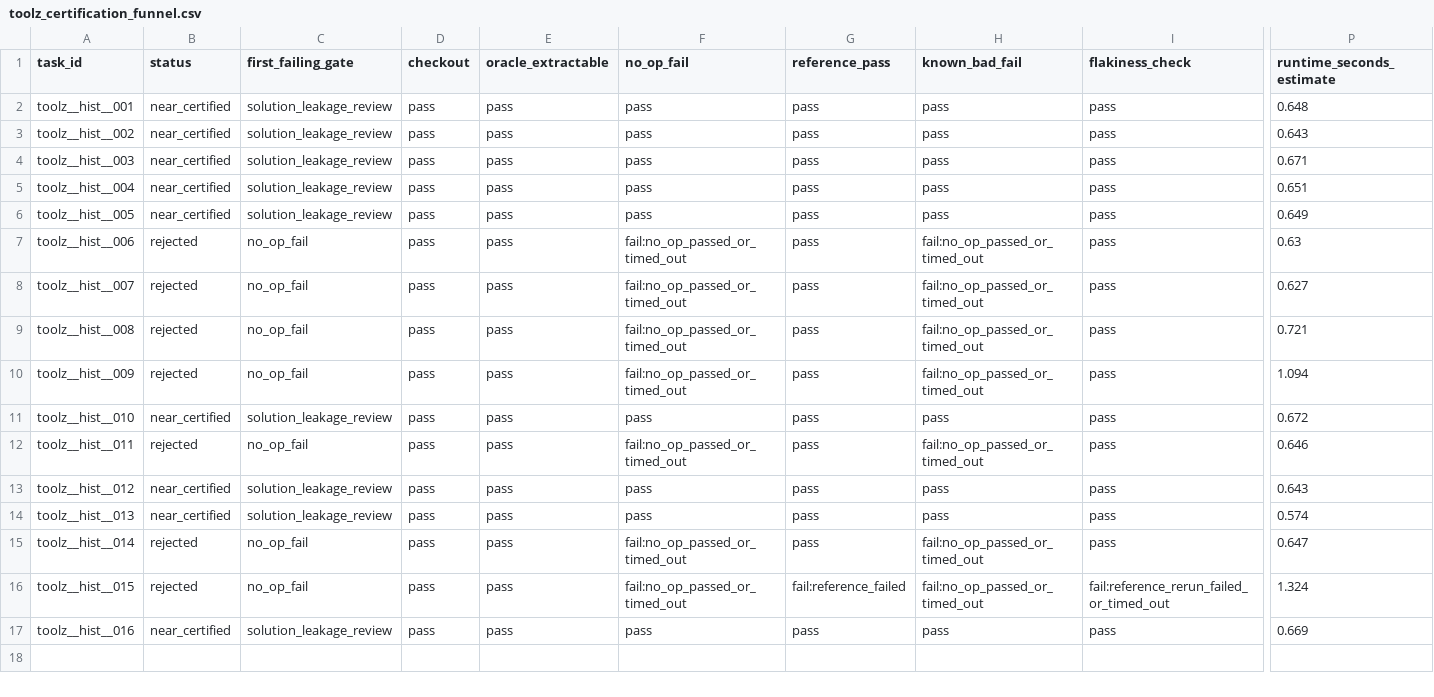
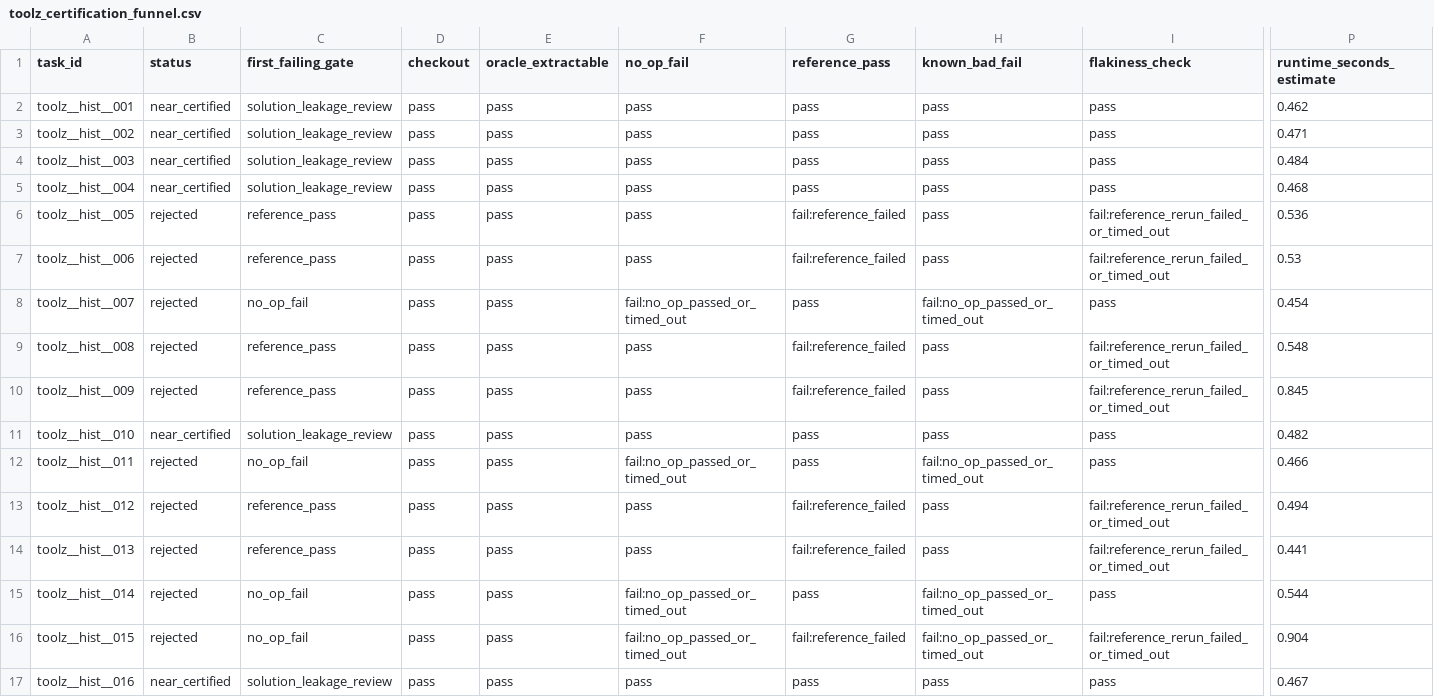
Before and after one commit to NeapolitanIcecream/barcarolle, a CSV file: experiments/phase0_headroom/certified_tasks/toolz_certification_funnel.csv, drawn as a sheet; only a part is shown, gaps mark what is left out; the diff names each change by its address in the sheet, - before the commit and + after, or states it on an @@ line.

```diff
--- a/experiments/phase0_headroom/certified_tasks/toolz_certification_funnel.csv
+++ b/experiments/phase0_headroom/certified_tasks/toolz_certification_funnel.csv
-P2 (runtime_seconds_estimate): 0.648
+P2 (runtime_seconds_estimate): 0.462
-P3 (runtime_seconds_estimate): 0.643
+P3 (runtime_seconds_estimate): 0.471
-P4 (runtime_seconds_estimate): 0.671
+P4 (runtime_seconds_estimate): 0.484
-P5 (runtime_seconds_estimate): 0.651
+P5 (runtime_seconds_estimate): 0.468
-B6 (status): near_certified
+B6 (status): rejected
-C6 (first_failing_gate): solution_leakage_review
+C6 (first_failing_gate): reference_pass
-G6:G7 (reference_pass): pass
+G6:G7 (reference_pass): fail:reference_failed
-I6:I7 (flakiness_check): pass
+I6:I7 (flakiness_check): fail:reference_rerun_failed_or_timed_out
-P6 (runtime_seconds_estimate): 0.649
+P6 (runtime_seconds_estimate): 0.536
-C7 (first_failing_gate): no_op_fail
+C7 (first_failing_gate): reference_pass
-F7 (no_op_fail): fail:no_op_passed_or_timed_out
+F7 (no_op_fail): pass
-H7 (known_bad_fail): fail:no_op_passed_or_timed_out
+H7 (known_bad_fail): pass
-P7 (runtime_seconds_estimate): 0.63
+P7 (runtime_seconds_estimate): 0.53
-P8 (runtime_seconds_estimate): 0.627
+P8 (runtime_seconds_estimate): 0.454
-C9:C10 (first_failing_gate): no_op_fail
+C9:C10 (first_failing_gate): reference_pass
-F9:F10 (no_op_fail): fail:no_op_passed_or_timed_out
+F9:F10 (no_op_fail): pass
-G9:G10 (reference_pass): pass
+G9:G10 (reference_pass): fail:reference_failed
-H9:H10 (known_bad_fail): fail:no_op_passed_or_timed_out
+H9:H10 (known_bad_fail): pass
-I9:I10 (flakiness_check): pass
+I9:I10 (flakiness_check): fail:reference_rerun_failed_or_timed_out
-P9 (runtime_seconds_estimate): 0.721
+P9 (runtime_seconds_estimate): 0.548
-P10 (runtime_seconds_estimate): 1.094
+P10 (runtime_seconds_estimate): 0.845
-P11 (runtime_seconds_estimate): 0.672
+P11 (runtime_seconds_estimate): 0.482
-P12 (runtime_seconds_estimate): 0.646
+P12 (runtime_seconds_estimate): 0.466
-B13:B14 (status): near_certified
+B13:B14 (status): rejected
-C13:C14 (first_failing_gate): solution_leakage_review
+C13:C14 (first_failing_gate): reference_pass
-G13:G14 (reference_pass): pass
+G13:G14 (reference_pass): fail:reference_failed
-I13:I14 (flakiness_check): pass
+I13:I14 (flakiness_check): fail:reference_rerun_failed_or_timed_out
-P13 (runtime_seconds_estimate): 0.643
+P13 (runtime_seconds_estimate): 0.494
-P14 (runtime_seconds_estimate): 0.574
+P14 (runtime_seconds_estimate): 0.441
-P15 (runtime_seconds_estimate): 0.647
+P15 (runtime_seconds_estimate): 0.544
-P16 (runtime_seconds_estimate): 1.324
+P16 (runtime_seconds_estimate): 0.904
-P17 (runtime_seconds_estimate): 0.669
+P17 (runtime_seconds_estimate): 0.467
```
Also changed, not shown: experiments/phase0_headroom/releases/toolz_phase0_task_table.csv, 19 other files.
